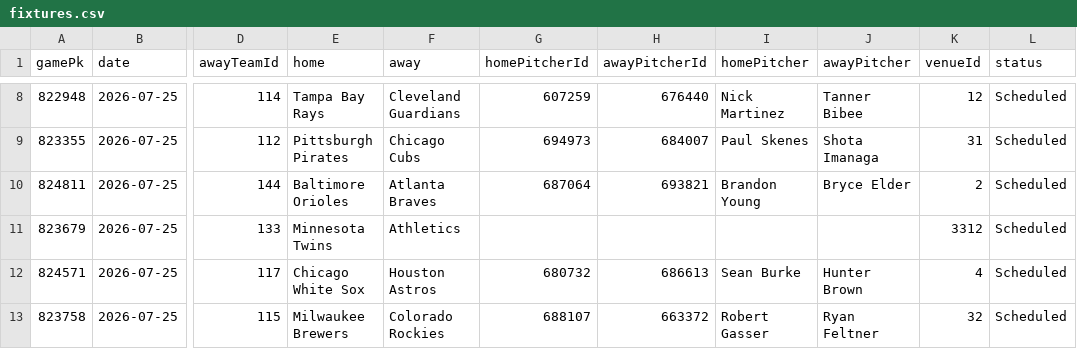
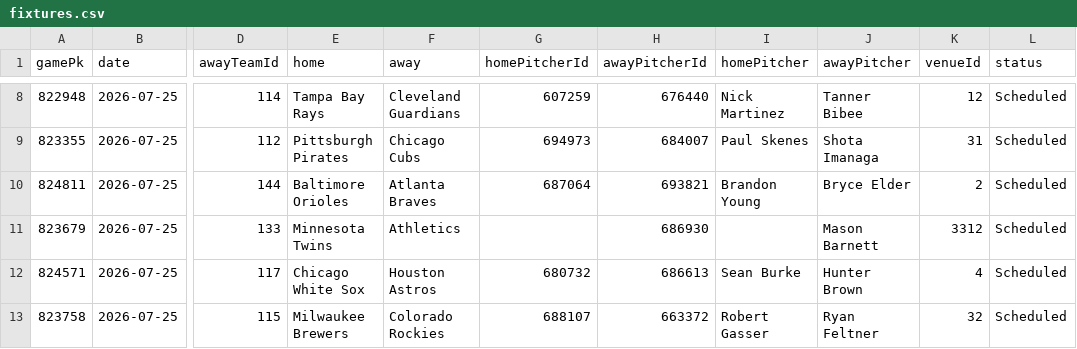
Before and after one commit to DanielTomaro13/MLB-Modelling, a CSV file: data/fixtures.csv, drawn as a sheet; only a part is shown, gaps mark what is left out; the diff names each change by its address in the sheet, - before the commit and + after, or states it on an @@ line.

```diff
--- a/data/fixtures.csv
+++ b/data/fixtures.csv
-H11 (awayPitcherId): (empty)
+H11 (awayPitcherId): 686930
-J11 (awayPitcher): (empty)
+J11 (awayPitcher): Mason Barnett
```
Also changed, not shown: reports/predictions.csv, 6 other files.
